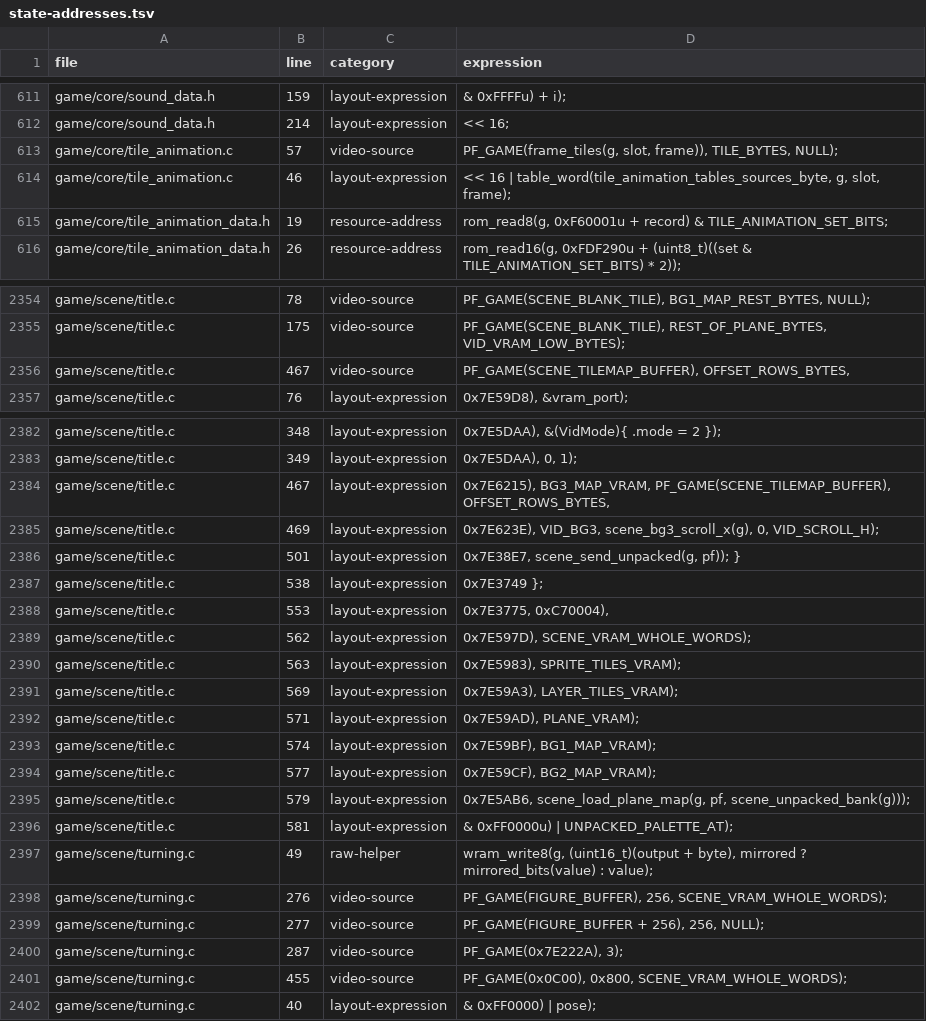
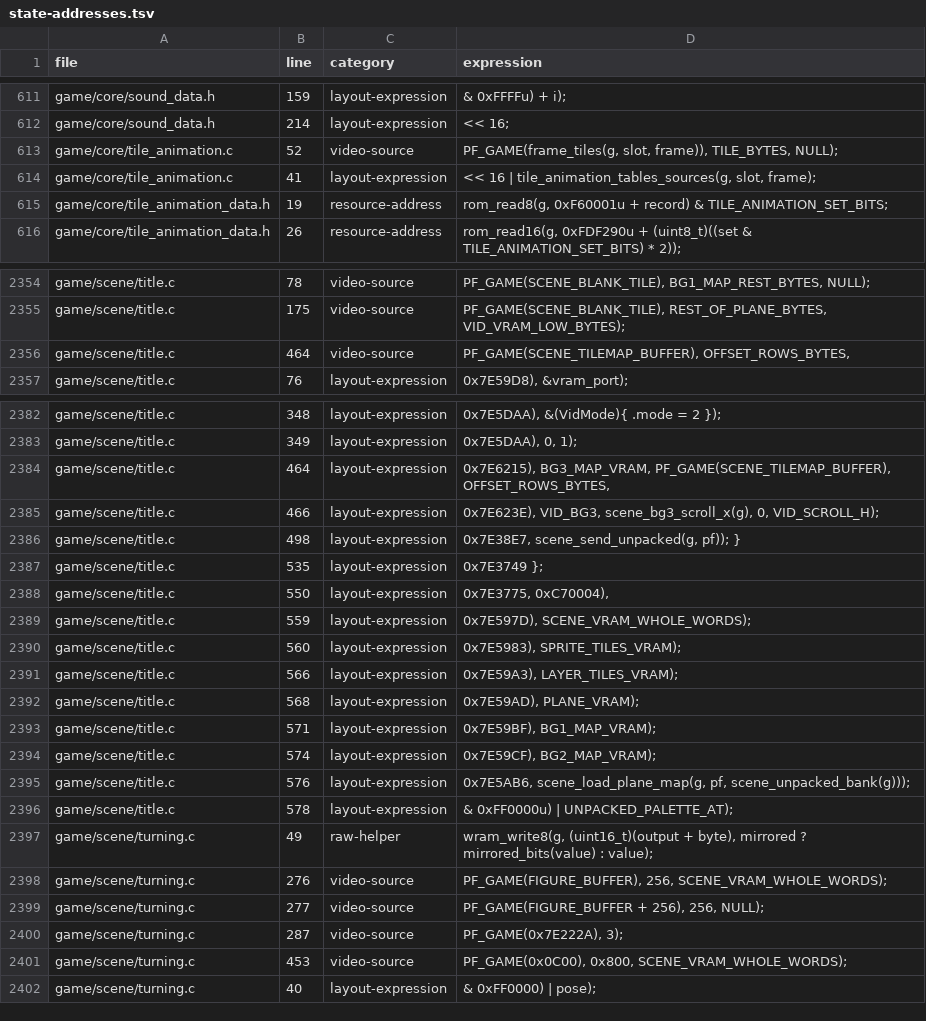
Before and after one commit to zdiemer/chrono-trigger-reimplemented, a TSV file: docs/state-addresses.tsv, drawn as a sheet; only a part is shown, gaps mark what is left out; the diff covers the shown part only.

Commit message:
Count word-element buffers as typed only through whole-element accessors, and move the ports that read them a byte at a time onto words
Elements wider than a byte now type a buffer only where elements.whole gives
it accessors that take an element's index and no byte accessor. The scene
channels' registers and loop counters, the tile animations' steps and sources,
the scenes' tilemap buffer, palette and turning maps, and the save slot and
equipment list tilemaps get them, and their ports read and write words with
the same charges. The event script is a byte stream again; the era-label tiles
and the Mode 7 matrix shadow stay blob-backed. Blob-backed 65 to 68 of 2213.

```diff
--- a/docs/state-addresses.tsv
+++ b/docs/state-addresses.tsv
@@ -612,4 +612,4 @@ game/core/sound_data.h	159	layout-expression	& 0xFFFFu) + i);
 game/core/sound_data.h	214	layout-expression	<< 16;
-game/core/tile_animation.c	57	video-source	PF_GAME(frame_tiles(g, slot, frame)), TILE_BYTES, NULL);
-game/core/tile_animation.c	46	layout-expression	<< 16 | table_word(tile_animation_tables_sources_byte, g, slot, frame);
+game/core/tile_animation.c	52	video-source	PF_GAME(frame_tiles(g, slot, frame)), TILE_BYTES, NULL);
+game/core/tile_animation.c	41	layout-expression	<< 16 | tile_animation_tables_sources(g, slot, frame);
 game/core/tile_animation_data.h	19	resource-address	rom_read8(g, 0xF60001u + record) & TILE_ANIMATION_SET_BITS;
@@ -2355,3 +2355,3 @@ game/scene/title.c	78	video-source	PF_GAME(SCENE_BLANK_TILE), BG1_MAP_REST_BYTES
 game/scene/title.c	175	video-source	PF_GAME(SCENE_BLANK_TILE), REST_OF_PLANE_BYTES, VID_VRAM_LOW_BYTES);
-game/scene/title.c	467	video-source	PF_GAME(SCENE_TILEMAP_BUFFER), OFFSET_ROWS_BYTES,
+game/scene/title.c	464	video-source	PF_GAME(SCENE_TILEMAP_BUFFER), OFFSET_ROWS_BYTES,
 game/scene/title.c	76	layout-expression	0x7E59D8), &vram_port);
@@ -2383,15 +2383,15 @@ game/scene/title.c	348	layout-expression	0x7E5DAA), &(VidMode){ .mode = 2 });
 game/scene/title.c	349	layout-expression	0x7E5DAA), 0, 1);
-game/scene/title.c	467	layout-expression	0x7E6215), BG3_MAP_VRAM, PF_GAME(SCENE_TILEMAP_BUFFER), OFFSET_ROWS_BYTES,
-game/scene/title.c	469	layout-expression	0x7E623E), VID_BG3, scene_bg3_scroll_x(g), 0, VID_SCROLL_H);
-game/scene/title.c	501	layout-expression	0x7E38E7, scene_send_unpacked(g, pf)); }
-game/scene/title.c	538	layout-expression	0x7E3749 };
-game/scene/title.c	553	layout-expression	0x7E3775, 0xC70004),
-game/scene/title.c	562	layout-expression	0x7E597D), SCENE_VRAM_WHOLE_WORDS);
-game/scene/title.c	563	layout-expression	0x7E5983), SPRITE_TILES_VRAM);
-game/scene/title.c	569	layout-expression	0x7E59A3), LAYER_TILES_VRAM);
-game/scene/title.c	571	layout-expression	0x7E59AD), PLANE_VRAM);
-game/scene/title.c	574	layout-expression	0x7E59BF), BG1_MAP_VRAM);
-game/scene/title.c	577	layout-expression	0x7E59CF), BG2_MAP_VRAM);
-game/scene/title.c	579	layout-expression	0x7E5AB6, scene_load_plane_map(g, pf, scene_unpacked_bank(g)));
-game/scene/title.c	581	layout-expression	& 0xFF0000u) | UNPACKED_PALETTE_AT);
+game/scene/title.c	464	layout-expression	0x7E6215), BG3_MAP_VRAM, PF_GAME(SCENE_TILEMAP_BUFFER), OFFSET_ROWS_BYTES,
+game/scene/title.c	466	layout-expression	0x7E623E), VID_BG3, scene_bg3_scroll_x(g), 0, VID_SCROLL_H);
+game/scene/title.c	498	layout-expression	0x7E38E7, scene_send_unpacked(g, pf)); }
+game/scene/title.c	535	layout-expression	0x7E3749 };
+game/scene/title.c	550	layout-expression	0x7E3775, 0xC70004),
+game/scene/title.c	559	layout-expression	0x7E597D), SCENE_VRAM_WHOLE_WORDS);
+game/scene/title.c	560	layout-expression	0x7E5983), SPRITE_TILES_VRAM);
+game/scene/title.c	566	layout-expression	0x7E59A3), LAYER_TILES_VRAM);
+game/scene/title.c	568	layout-expression	0x7E59AD), PLANE_VRAM);
+game/scene/title.c	571	layout-expression	0x7E59BF), BG1_MAP_VRAM);
+game/scene/title.c	574	layout-expression	0x7E59CF), BG2_MAP_VRAM);
+game/scene/title.c	576	layout-expression	0x7E5AB6, scene_load_plane_map(g, pf, scene_unpacked_bank(g)));
+game/scene/title.c	578	layout-expression	& 0xFF0000u) | UNPACKED_PALETTE_AT);
 game/scene/turning.c	49	raw-helper	wram_write8(g, (uint16_t)(output + byte), mirrored ? mirrored_bits(value) : value);
@@ -2400,3 +2400,3 @@ game/scene/turning.c	277	video-source	PF_GAME(FIGURE_BUFFER + 256), 256, NULL);
 game/scene/turning.c	287	video-source	PF_GAME(0x7E222A), 3);
-game/scene/turning.c	455	video-source	PF_GAME(0x0C00), 0x800, SCENE_VRAM_WHOLE_WORDS);
+game/scene/turning.c	453	video-source	PF_GAME(0x0C00), 0x800, SCENE_VRAM_WHOLE_WORDS);
 game/scene/turning.c	40	layout-expression	& 0xFF0000) | pose);
```
Also changed, not shown: 61 edited cells elsewhere in this file, 17 other files.
